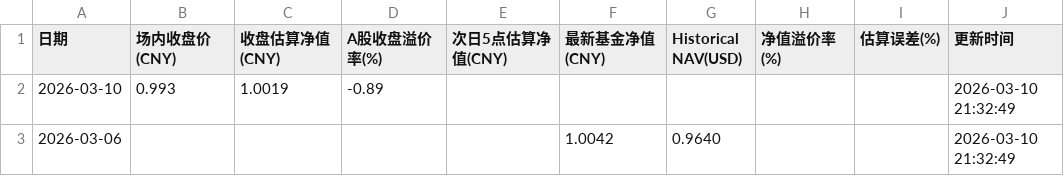
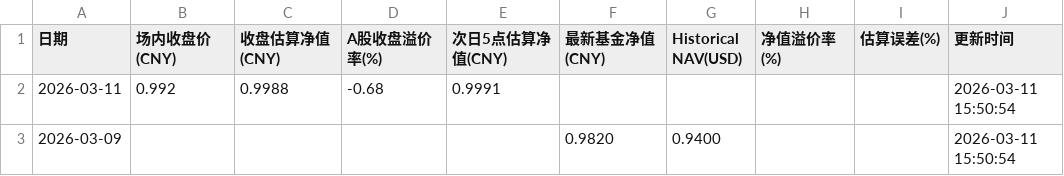
Before and after one commit to EternityPeng/IOPV, a CSV file: cache/520580/nav_history.csv, drawn as a sheet; removed rows and columns are numbered as before the commit, all else as after; the diff names each change by its address in the sheet, - before the commit and + after, or states it on an @@ line.

```diff
--- a/cache/520580/nav_history.csv
+++ b/cache/520580/nav_history.csv
-row 2: 2026-03-10 | 0.993 | 1.0019 | -0.89 |  |  |  |  |  | 2026-03-10 21:32:49
-row 3: 2026-03-06 |  |  |  |  | 1.0042 | 0.9640 |  |  | 2026-03-10 21:32:49
+row 2: 2026-03-11 | 0.992 | 0.9988 | -0.68 | 0.9991 |  |  |  |  | 2026-03-11 15:50:54
+row 3: 2026-03-09 |  |  |  |  | 0.9820 | 0.9400 |  |  | 2026-03-11 15:50:54
```
Also changed, not shown: cache/159687/nav_history.csv, cache/513730/nav_history.csv, 17 other files.
